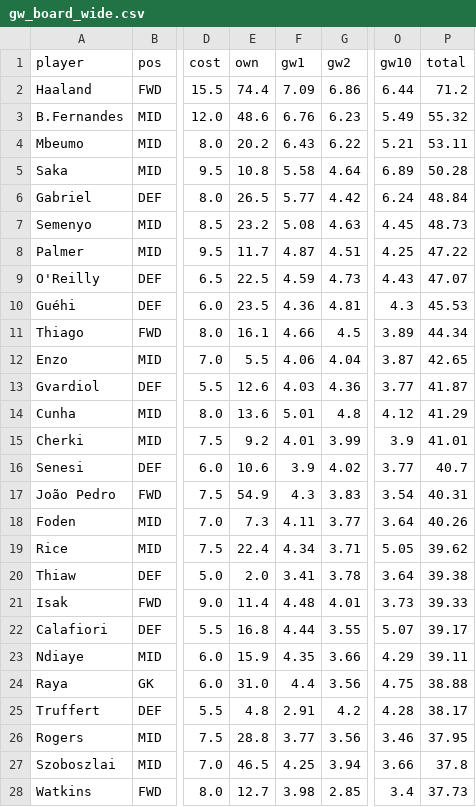
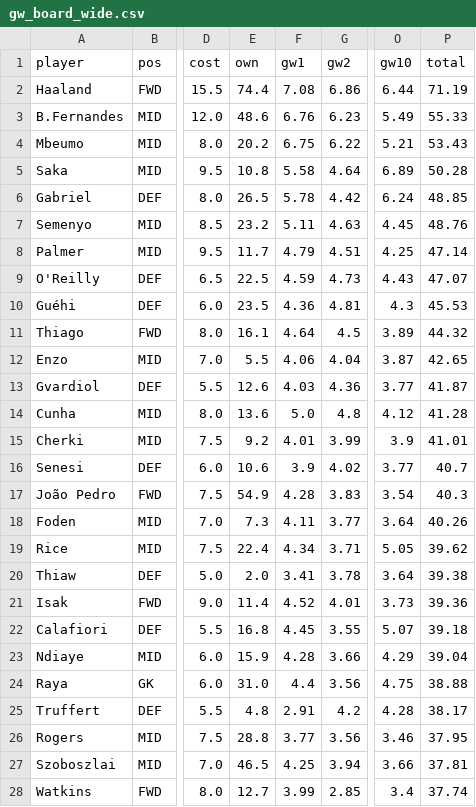
Before and after one commit to kingvikingstad/FPL-2026-27-Model, a CSV file: outputs/gw_board_wide.csv, drawn as a sheet; only a part is shown, gaps mark what is left out; the diff covers the shown part only; the diff names each change by its address in the sheet, - before the commit and + after, or states it on an @@ line.

```diff
--- a/outputs/gw_board_wide.csv
+++ b/outputs/gw_board_wide.csv
-F2 (gw1): 7.09
+F2 (gw1): 7.08
-P2 (total): 71.2
+P2 (total): 71.19
-P3 (total): 55.32
+P3 (total): 55.33
-F4 (gw1): 6.43
+F4 (gw1): 6.75
-P4 (total): 53.11
+P4 (total): 53.43
-F6 (gw1): 5.77
+F6 (gw1): 5.78
-P6 (total): 48.84
+P6 (total): 48.85
-F7 (gw1): 5.08
+F7 (gw1): 5.11
-P7 (total): 48.73
+P7 (total): 48.76
-F8 (gw1): 4.87
+F8 (gw1): 4.79
-P8 (total): 47.22
+P8 (total): 47.14
-F11 (gw1): 4.66
+F11 (gw1): 4.64
-P11 (total): 44.34
+P11 (total): 44.32
-F14 (gw1): 5.01
+F14 (gw1): 5.0
-P14 (total): 41.29
+P14 (total): 41.28
-F17 (gw1): 4.3
+F17 (gw1): 4.28
-P17 (total): 40.31
+P17 (total): 40.3
-F21 (gw1): 4.48
+F21 (gw1): 4.52
-P21 (total): 39.33
+P21 (total): 39.36
-F22 (gw1): 4.44
+F22 (gw1): 4.45
-P22 (total): 39.17
+P22 (total): 39.18
-F23 (gw1): 4.35
+F23 (gw1): 4.28
-P23 (total): 39.11
+P23 (total): 39.04
-P27 (total): 37.8
+P27 (total): 37.81
-F28 (gw1): 3.98
+F28 (gw1): 3.99
-P28 (total): 37.73
+P28 (total): 37.74
```
Also changed, not shown: 4 added rows, 4 removed rows and 19 edited cells elsewhere in this file, outputs/gw_board_long.csv, outputs/solio_ensemble_demo.csv, 2 other files.
